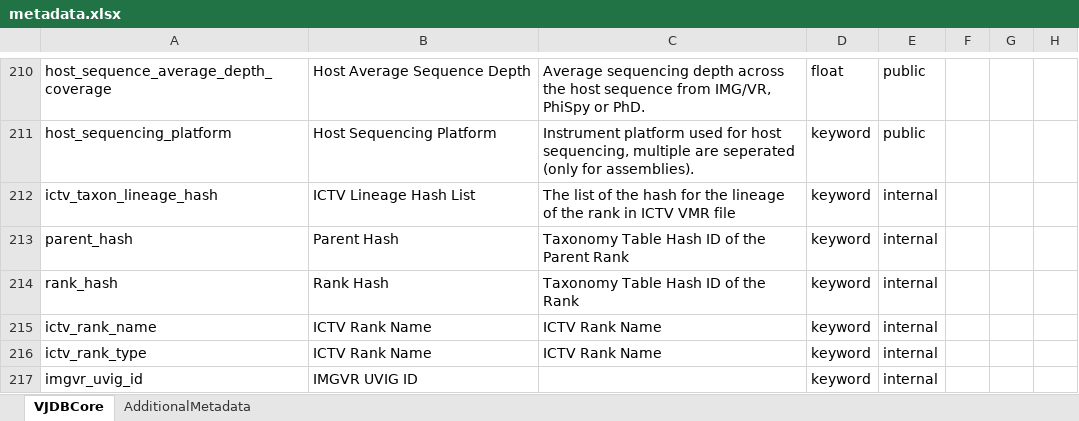
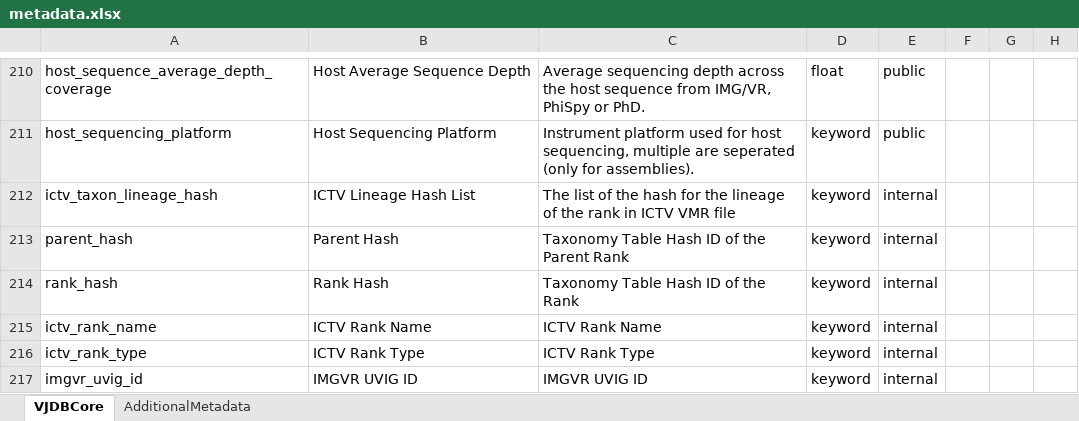
Before and after one commit to VirJenDB/virjendb_metadata, an Excel workbook: metadata.xlsx, sheet VJDBCore, drawn as a sheet; only a part is shown, gaps mark what is left out; values as stored, in another font and other column widths than the file's, no borders; conditional formats not drawn; the diff names each change by its address in the sheet, - before the commit and + after, or states it on an @@ line.

Commit message:
Add files via upload

```diff
--- a/metadata.xlsx (sheet VJDBCore)
+++ b/metadata.xlsx (sheet VJDBCore)
-B216: ICTV Rank Name
+B216: ICTV Rank Type
-C216: ICTV Rank Name
+C216: ICTV Rank Type
-C217: (empty)
+C217: IMGVR UVIG ID
```
